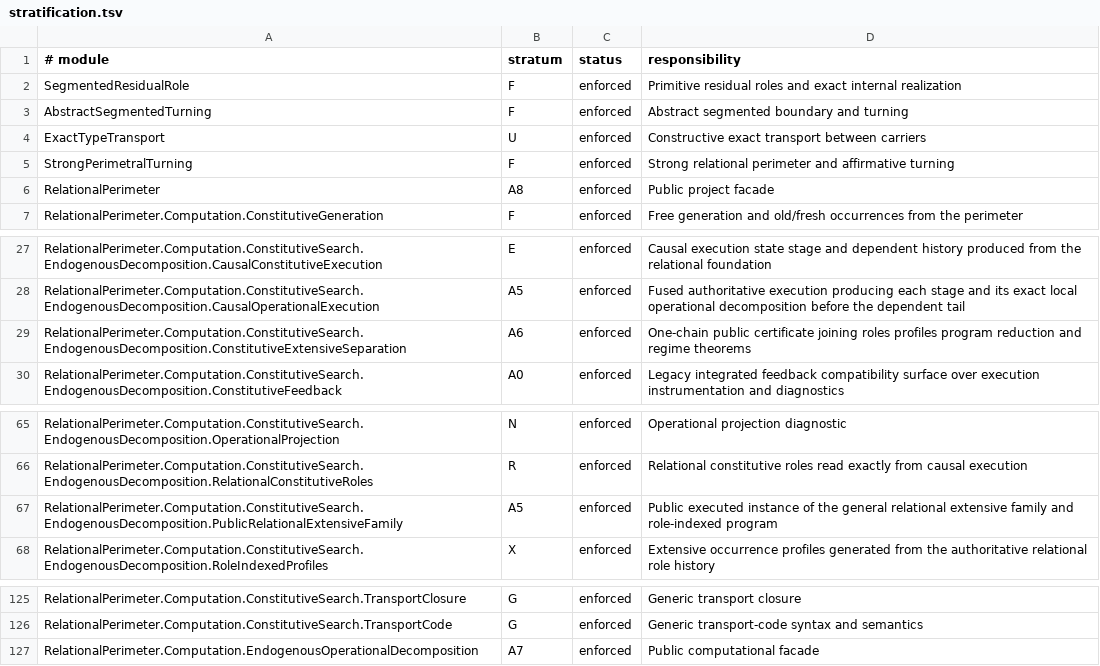
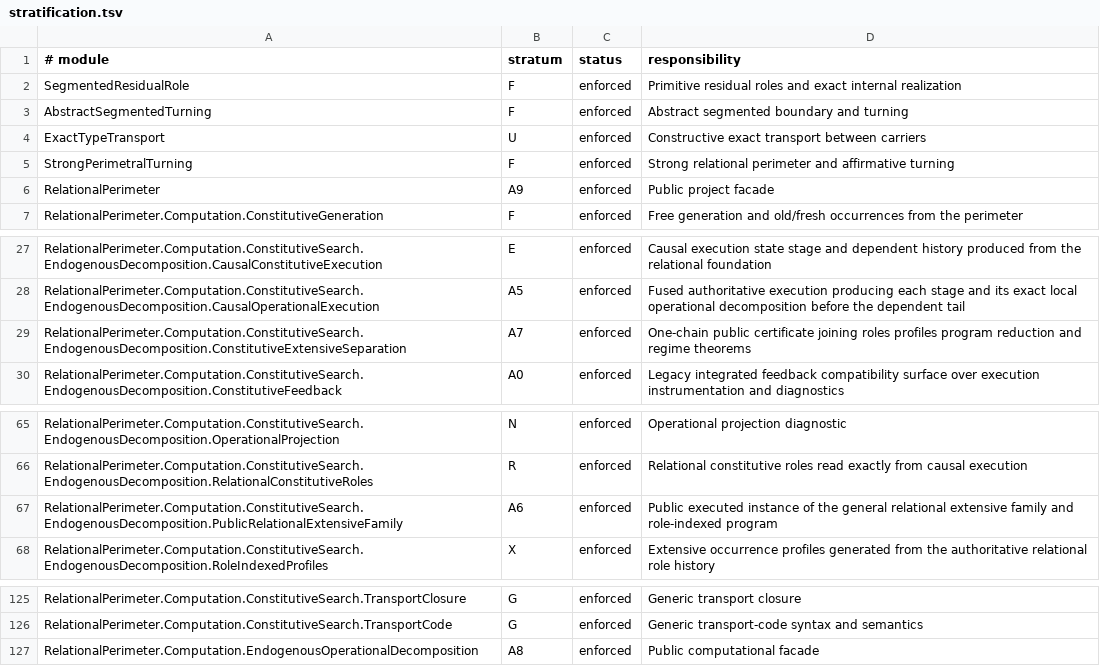
Before and after one commit to JohnDoe-collab-stack/relational-perimeter, a TSV file: scripts/stratification.tsv, drawn as a sheet; only a part is shown, gaps mark what is left out.

Commit message:
Enforce completed causal stratification

```diff
--- a/scripts/stratification.tsv
+++ b/scripts/stratification.tsv
@@ -5,3 +5,3 @@ ExactTypeTransport	U	enforced	Constructive exact transport between carriers
 StrongPerimetralTurning	F	enforced	Strong relational perimeter and affirmative turning
-RelationalPerimeter	A8	enforced	Public project facade
+RelationalPerimeter	A9	enforced	Public project facade
 RelationalPerimeter.Computation.ConstitutiveGeneration	F	enforced	Free generation and old/fresh occurrences from the perimeter
@@ -28,3 +28,3 @@ RelationalPerimeter.Computation.ConstitutiveSearch.EndogenousDecomposition.Causa
 RelationalPerimeter.Computation.ConstitutiveSearch.EndogenousDecomposition.CausalOperationalExecution	A5	enforced	Fused authoritative execution producing each stage and its exact local operational decomposition before the dependent tail
-RelationalPerimeter.Computation.ConstitutiveSearch.EndogenousDecomposition.ConstitutiveExtensiveSeparation	A6	enforced	One-chain public certificate joining roles profiles program reduction and regime theorems
+RelationalPerimeter.Computation.ConstitutiveSearch.EndogenousDecomposition.ConstitutiveExtensiveSeparation	A7	enforced	One-chain public certificate joining roles profiles program reduction and regime theorems
 RelationalPerimeter.Computation.ConstitutiveSearch.EndogenousDecomposition.ConstitutiveFeedback	A0	enforced	Legacy integrated feedback compatibility surface over execution instrumentation and diagnostics
@@ -66,3 +66,3 @@ RelationalPerimeter.Computation.ConstitutiveSearch.EndogenousDecomposition.Opera
 RelationalPerimeter.Computation.ConstitutiveSearch.EndogenousDecomposition.RelationalConstitutiveRoles	R	enforced	Relational constitutive roles read exactly from causal execution
-RelationalPerimeter.Computation.ConstitutiveSearch.EndogenousDecomposition.PublicRelationalExtensiveFamily	A5	enforced	Public executed instance of the general relational extensive family and role-indexed program
+RelationalPerimeter.Computation.ConstitutiveSearch.EndogenousDecomposition.PublicRelationalExtensiveFamily	A6	enforced	Public executed instance of the general relational extensive family and role-indexed program
 RelationalPerimeter.Computation.ConstitutiveSearch.EndogenousDecomposition.RoleIndexedProfiles	X	enforced	Extensive occurrence profiles generated from the authoritative relational role history
@@ -126,2 +126,2 @@ RelationalPerimeter.Computation.ConstitutiveSearch.TransportClosure	G	enforced	G
 RelationalPerimeter.Computation.ConstitutiveSearch.TransportCode	G	enforced	Generic transport-code syntax and semantics
-RelationalPerimeter.Computation.EndogenousOperationalDecomposition	A7	enforced	Public computational facade
+RelationalPerimeter.Computation.EndogenousOperationalDecomposition	A8	enforced	Public computational facade
```
Also changed, not shown: 2 other files.
